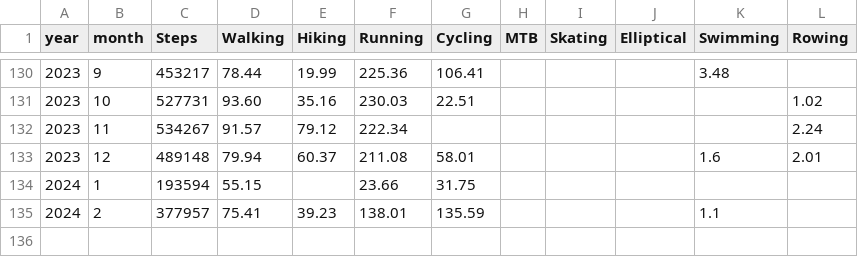
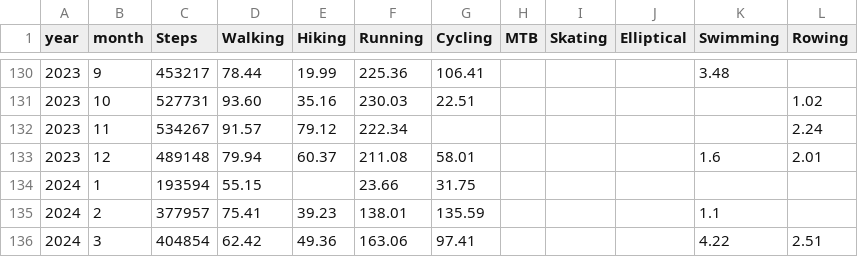
Before and after one commit to hegyhati/RunnerMate, a CSV file: _data/summary.csv, drawn as a sheet; only a part is shown, gaps mark what is left out.

```diff
--- a/_data/summary.csv
+++ b/_data/summary.csv
@@ -135 +135,2 @@ year,month,Steps,Walking,Hiking,Running,Cycling,MTB,Skating,Elliptical,Swimming,
 2024,2,377957,75.41,39.23,138.01,135.59,,,,1.1,
+2024,3,404854,62.42,49.36,163.06,97.41,,,,4.22,2.51
```
Also changed, not shown: 1 other file.
